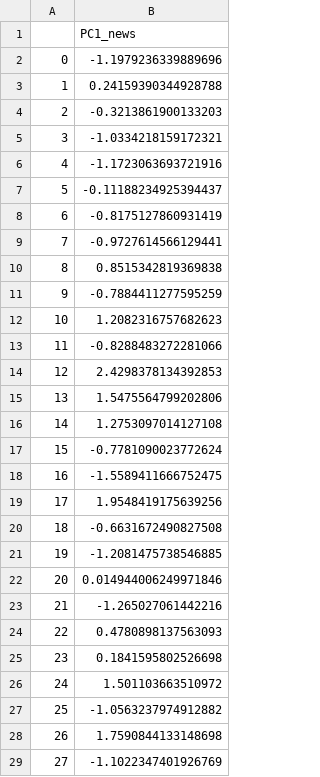
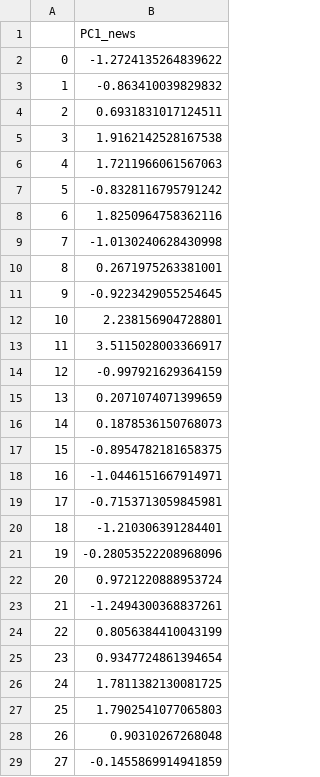
Before and after one commit to willakins/ML_StockPredictor_Fall2024, a CSV file: data/preprocessed/AAPL_news_preprocessed.csv, drawn as a sheet; only a part is shown; the diff covers the shown part only.

```diff
--- a/data/preprocessed/AAPL_news_preprocessed.csv
+++ b/data/preprocessed/AAPL_news_preprocessed.csv
@@ -1,29 +1,29 @@
 ,PC1_news
-0,-1.1979236339889696
-1,0.24159390344928788
-2,-0.3213861900133203
-3,-1.0334218159172321
-4,-1.1723063693721916
-5,-0.11188234925394437
-6,-0.8175127860931419
-7,-0.9727614566129441
-8,0.8515342819369838
-9,-0.7884411277595259
-10,1.2082316757682623
-11,-0.8288483272281066
-12,2.4298378134392853
-13,1.5475564799202806
-14,1.2753097014127108
-15,-0.7781090023772624
-16,-1.5589411666752475
-17,1.9548419175639256
-18,-0.6631672490827508
-19,-1.2081475738546885
-20,0.014944006249971846
-21,-1.265027061442216
-22,0.4780898137563093
-23,0.1841595802526698
-24,1.501103663510972
-25,-1.0563237974912882
-26,1.7590844133148698
-27,-1.1022347401926769
+0,-1.2724135264839622
+1,-0.863410039829832
+2,0.6931831017124511
+3,1.9162142528167538
+4,1.7211966061567063
+5,-0.8328116795791242
+6,1.8250964758362116
+7,-1.0130240628430998
+8,0.2671975263381001
+9,-0.9223429055254645
+10,2.238156904728801
+11,3.5115028003366917
+12,-0.997921629364159
+13,0.2071074071399659
+14,0.1878536150768073
+15,-0.8954782181658375
+16,-1.0446151667914971
+17,-0.7153713059845981
+18,-1.210306391284401
+19,-0.28053522208968096
+20,0.9721220888953724
+21,-1.2494300368837261
+22,0.8056384410043199
+23,0.9347724861394654
+24,1.7811382130081725
+25,1.7902541077065803
+26,0.90310267268048
+27,-0.1455869914941859
```
Also changed, not shown: 22 edited cells elsewhere in this file, data/preprocessed/AAPL_stock_preprocessed.csv, data/preprocessed/GOOG_news_preprocessed.csv, 11 other files.
